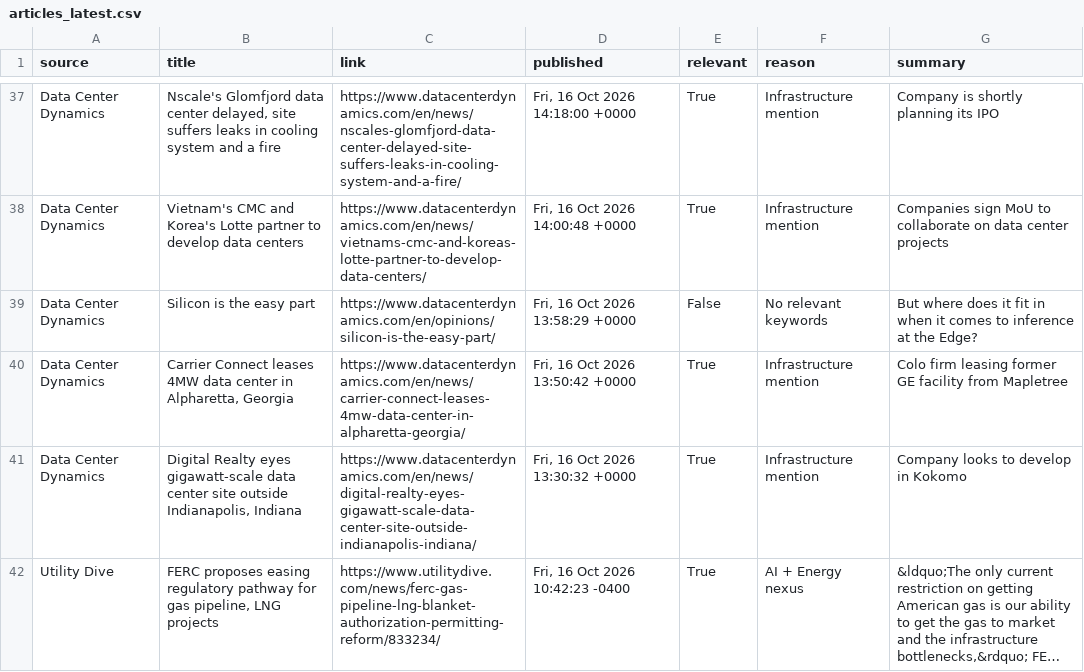
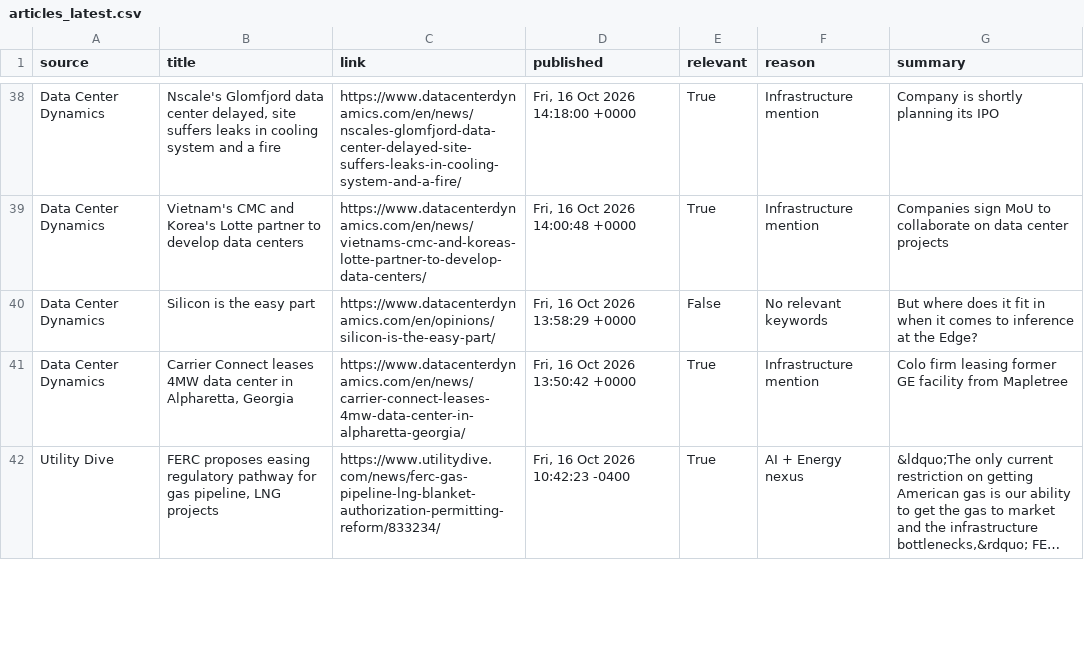
Before and after one commit to Kil-uti/stargate-monitor, a CSV file: docs/data/articles_latest.csv, drawn as a sheet; only a part is shown, gaps mark what is left out; long unchanged cells end in …; removed rows and columns are numbered as before the commit, all else as after; the diff covers the shown part only; the diff names each change by its address in the sheet, - before the commit and + after, or states it on an @@ line.

```diff
--- a/docs/data/articles_latest.csv
+++ b/docs/data/articles_latest.csv
-row 41: Data Center Dynamics | Digital Realty eyes gigawatt-scale data center site outside Indianapolis, Indiana | https://www.datacenterdynamics.com/en/news/digital-realty-eyes-gigawatt-scale-data-center-site-outside-indianapolis-indiana/ | Fri, 16 Oct 2026 13:30:32 +0000 | True | Infrastructure mention | Company looks to develop in Kokomo
```
Also changed, not shown: 2 added rows and 1 removed row elsewhere in this file, 3 other files.
